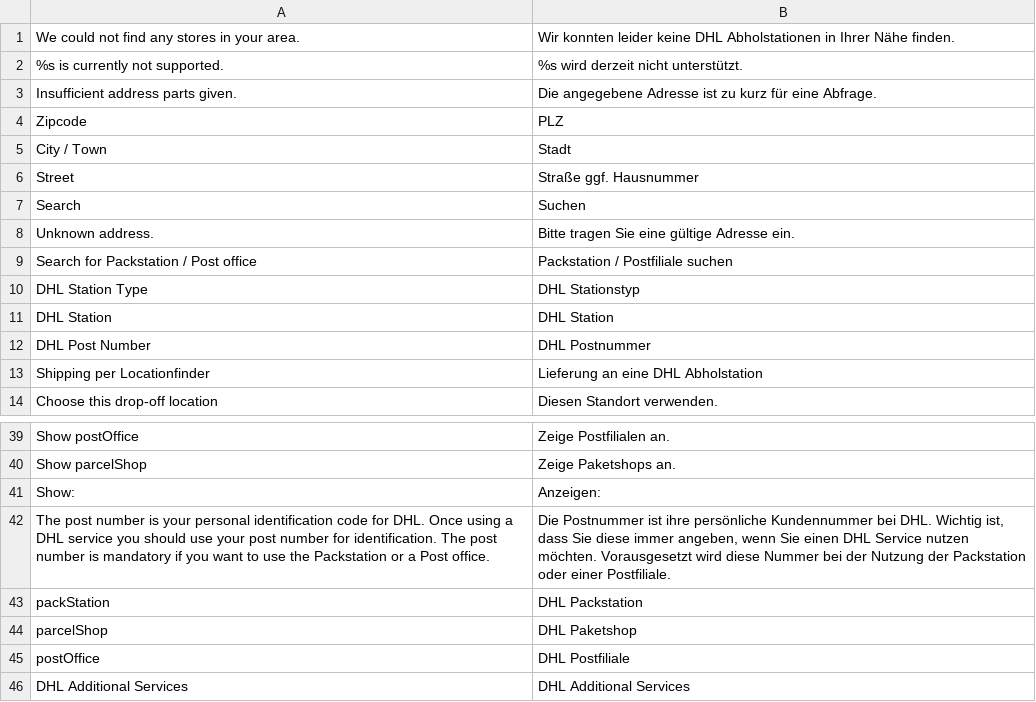
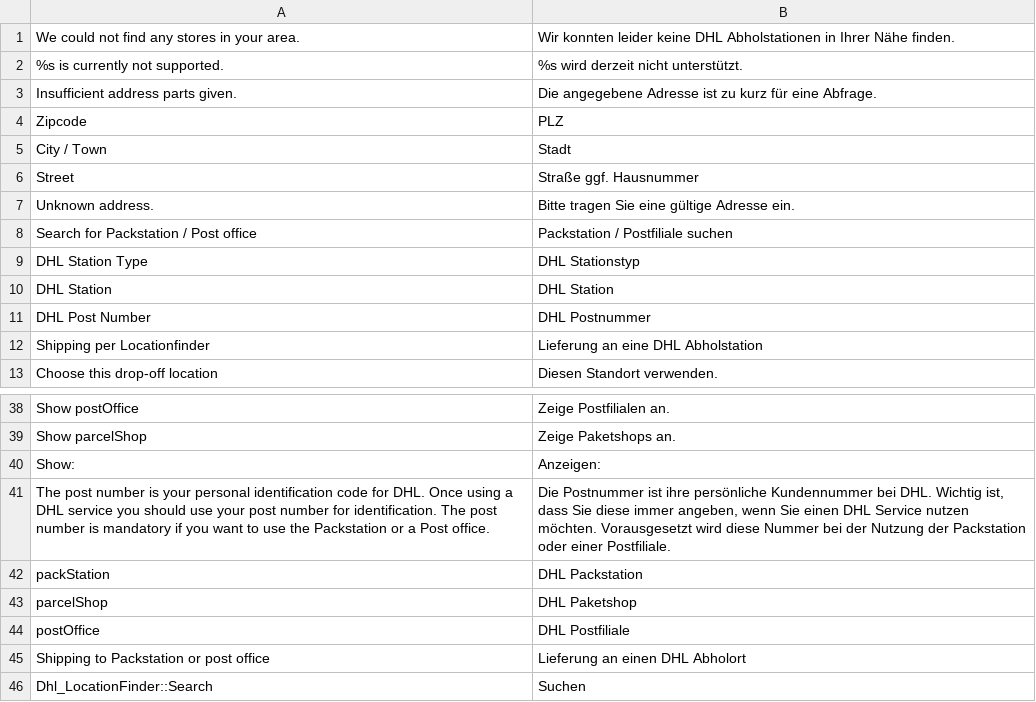
Before and after one commit to netresearch/dhl-location-finder-m1, a CSV file: src/app/locale/de_DE/Dhl_LocationFinder.csv, drawn as a sheet; only a part is shown, gaps mark what is left out.

Commit message:
DHLPSF-31: add missing translation

```diff
--- a/src/app/locale/de_DE/Dhl_LocationFinder.csv
+++ b/src/app/locale/de_DE/Dhl_LocationFinder.csv
@@ -6,3 +6,2 @@
 "Street","Straße ggf. Hausnummer"
-"Search","Suchen"
 "Unknown address.","Bitte tragen Sie eine gültige Adresse ein."
@@ -45,2 +44,3 @@
 "postOffice","DHL Postfiliale"
-"DHL Additional Services","DHL Additional Services"
+"Shipping to Packstation or post office","Lieferung an einen DHL Abholort"
+"Dhl_LocationFinder::Search","Suchen"
```
